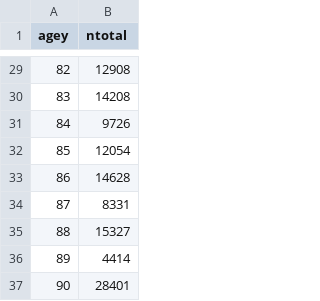
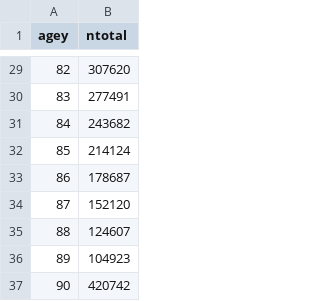
Before and after one commit to deusthindwa/optimal.age.targeting.pneumo.vaccines, a CSV file: data/total_pop_BR.csv, drawn as a sheet; only a part is shown, gaps mark what is left out; the diff covers the shown part only.

```diff
--- a/data/total_pop_BR.csv
+++ b/data/total_pop_BR.csv
@@ -29,9 +29,9 @@ agey,ntotal
-82,12908
-83,14208
-84,9726
-85,12054
-86,14628
-87,8331
-88,15327
-89,4414
-90,28401
+82,307620
+83,277491
+84,243682
+85,214124
+86,178687
+87,152120
+88,124607
+89,104923
+90,420742
```
Also changed, not shown: 27 edited cells elsewhere in this file, 16 other files.
